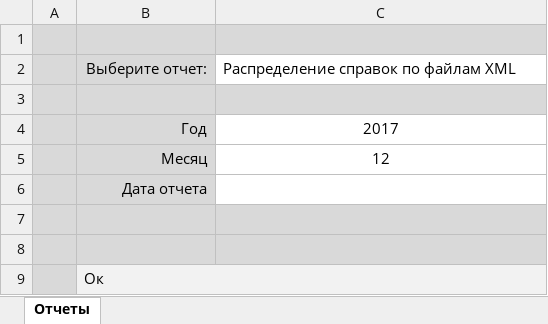
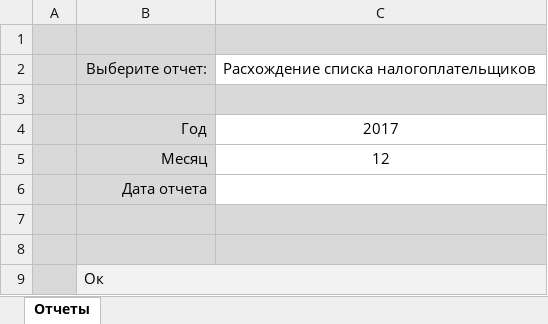
Before and after one commit to ZVlad1980/excel_api, an Excel workbook: xls/Отчеты 2НДФЛ.xlsm, sheet Отчеты, drawn as a sheet; values as stored, in another font and other column widths than the file's, no borders; charts and pictures and table styles not drawn; the diff names each change by its address in the sheet, - before the commit and + after, or states it on an @@ line.

```diff
--- a/xls/Отчеты 2НДФЛ.xlsm (sheet Отчеты)
+++ b/xls/Отчеты 2НДФЛ.xlsm (sheet Отчеты)
-C2: Распределение справок по файлам XML
+C2: Расхождение списка налогоплательщиков
```
Also changed, not shown: xls/Расшифровка 6НДФЛ.xlsm, 9 other files.
